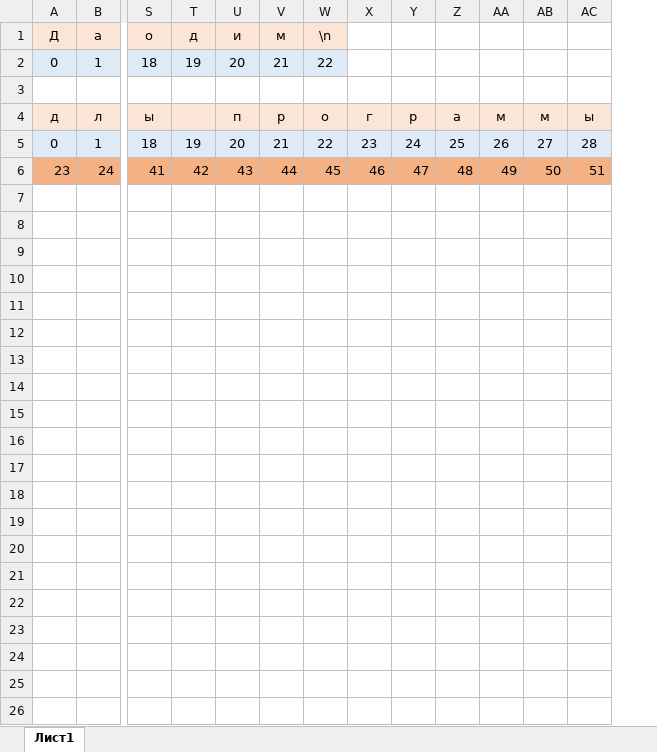
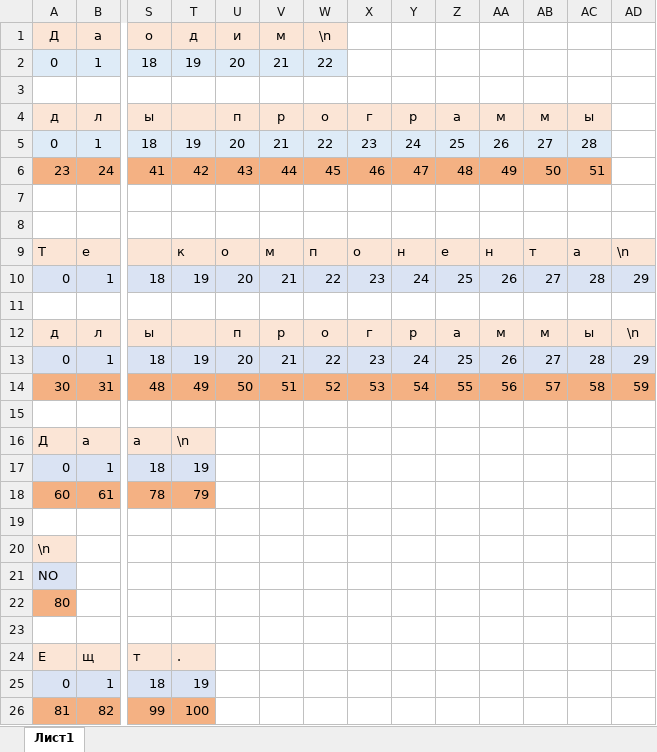
Before and after one commit to Vitallii-exe/TextComponent, an Excel workbook: Indexes.xlsx, sheet Лист1, drawn as a sheet; only a part is shown, gaps mark what is left out; values as stored, in another font and other column widths than the file's, no borders; rows hold the shown columns only; the diff names each change by its address in the sheet, - before the commit and + after, or states it on an @@ line.

```diff
--- a/Indexes.xlsx (sheet Лист1)
+++ b/Indexes.xlsx (sheet Лист1)
+column AD, empty
+row 7: (empty)
+row 8: (empty)
+row 9: Т | е |  | к | о | м | п | о | н | е | н | т | а | \n
+row 10: 0 | 1 | 18 | 19 | 20 | 21 | 22 | 23 | 24 | 25 | 26 | 27 | 28 | 29
+row 11: (empty)
+row 12: д | л | ы |  | п | р | о | г | р | а | м | м | ы | \n
+row 13: 0 | 1 | 18 | 19 | 20 | 21 | 22 | 23 | 24 | 25 | 26 | 27 | 28 | 29
+row 14: 30 | 31 | 48 | 49 | 50 | 51 | 52 | 53 | 54 | 55 | 56 | 57 | 58 | 59
+row 15: (empty)
+row 16: Д | а | а | \n
+row 17: 0 | 1 | 18 | 19
+row 18: 60 | 61 | 78 | 79
+row 19: (empty)
+row 20: \n
+row 21: NO
+row 22: 80
+row 23: (empty)
+row 24: Е | щ | т | .
+row 25: 0 | 1 | 18 | 19
+row 26: 81 | 82 | 99 | 100
```
Also changed, not shown: 2 other files.
